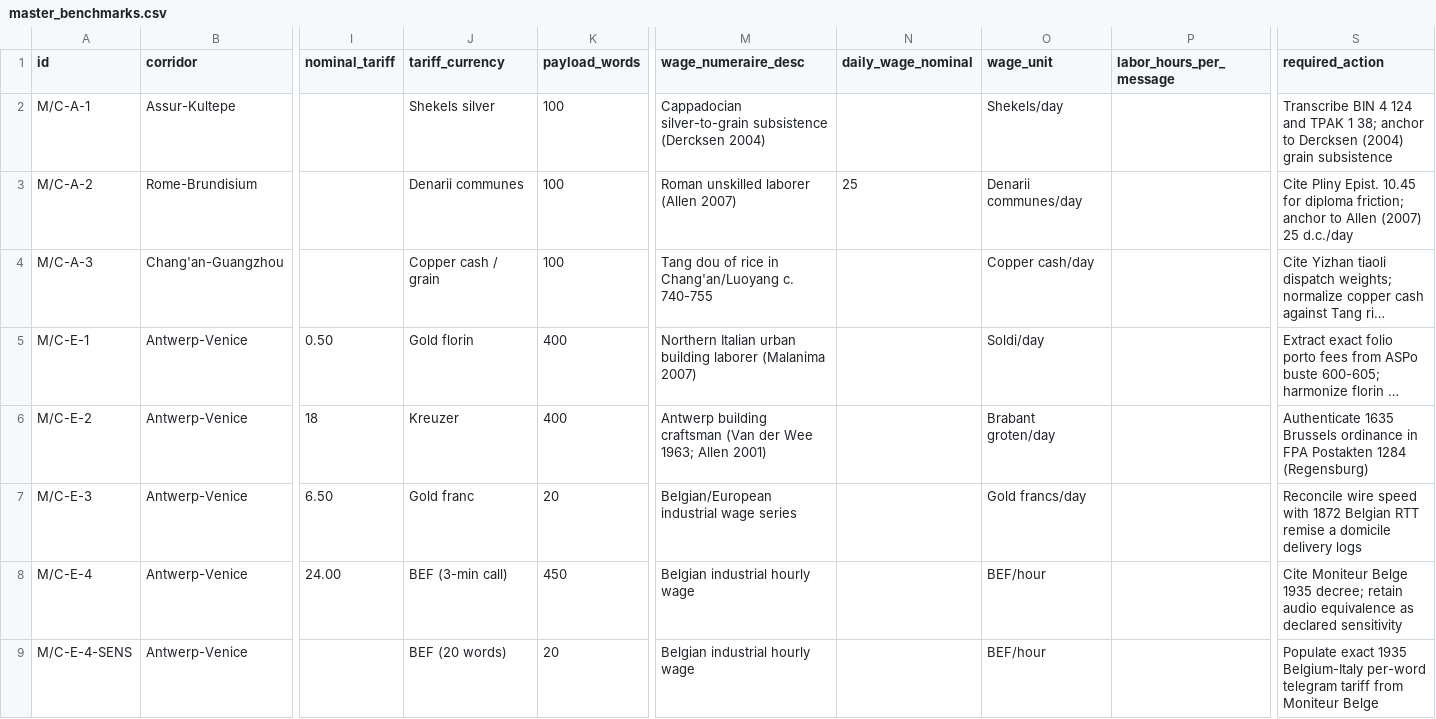
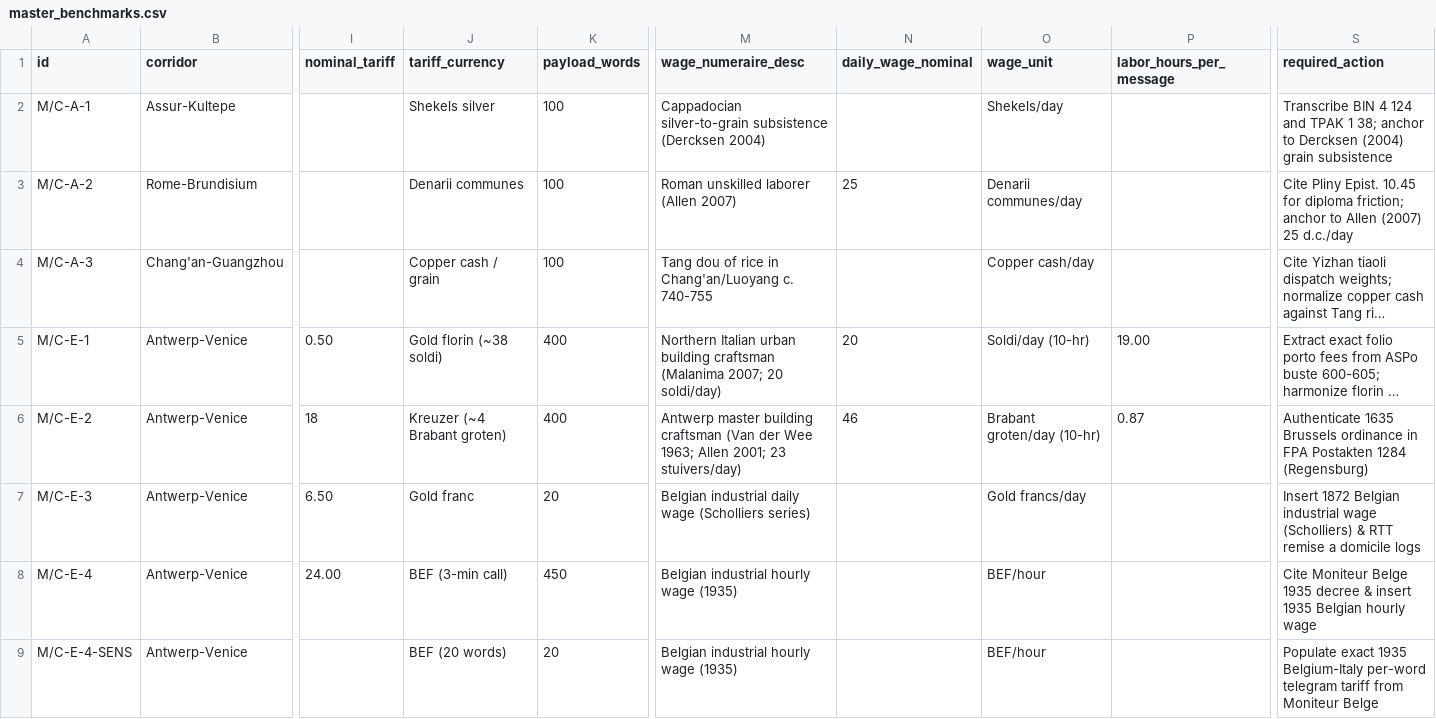
Before and after one commit to rbastiaanssen-tech/cliometric-portal, a CSV file: public/data/master_benchmarks.csv, drawn as a sheet; only a part is shown, gaps mark what is left out; long unchanged cells end in …; the diff covers the shown part only; the diff names each change by its address in the sheet, - before the commit and + after, or states it on an @@ line.

Commit message:
Populate verified wages, labor-hours per message, and 8 Corn Returns market telegraph dates

```diff
--- a/public/data/master_benchmarks.csv
+++ b/public/data/master_benchmarks.csv
-J5 (tariff_currency): Gold florin
+J5 (tariff_currency): Gold florin (~38 soldi)
-M5 (wage_numeraire_desc): …urban building laborer (Malanima 2007)
+M5 (wage_numeraire_desc): …urban building craftsman (Malanima 2007; 20 soldi/day)
-N5 (daily_wage_nominal): (empty)
+N5 (daily_wage_nominal): 20
-O5 (wage_unit): Soldi/day
+O5 (wage_unit): Soldi/day (10-hr)
-P5 (labor_hours_per_message): (empty)
+P5 (labor_hours_per_message): 19.00
-J6 (tariff_currency): Kreuzer
+J6 (tariff_currency): Kreuzer (~4 Brabant groten)
-M6 (wage_numeraire_desc): Antwerp building craftsman (Van der Wee 1963; Allen 2001)
+M6 (wage_numeraire_desc): Antwerp master building craftsman (Van der Wee 1963; Allen 2001; 23 stuivers/day)
-N6 (daily_wage_nominal): (empty)
+N6 (daily_wage_nominal): 46
-O6 (wage_unit): Brabant groten/day
+O6 (wage_unit): Brabant groten/day (10-hr)
-P6 (labor_hours_per_message): (empty)
+P6 (labor_hours_per_message): 0.87
-M7 (wage_numeraire_desc): Belgian/European industrial wage series
+M7 (wage_numeraire_desc): Belgian industrial daily wage (Scholliers series)
-S7 (required_action): Reconcile wire speed with 1872 Belgian RTT remise a domicile delivery logs
+S7 (required_action): Insert 1872 Belgian industrial wage (Scholliers) & RTT remise a domicile logs
-M8:M9 (wage_numeraire_desc): Belgian industrial hourly wage
+M8:M9 (wage_numeraire_desc): Belgian industrial hourly wage (1935)
-S8 (required_action): …Belge 1935 decree; retain audio equivalence as declared sensitivity
+S8 (required_action): …Belge 1935 decree & insert 1935 Belgian hourly wage
```
Also changed, not shown: 51 edited cells elsewhere in this file, public/data/grain_panel_events.csv.
